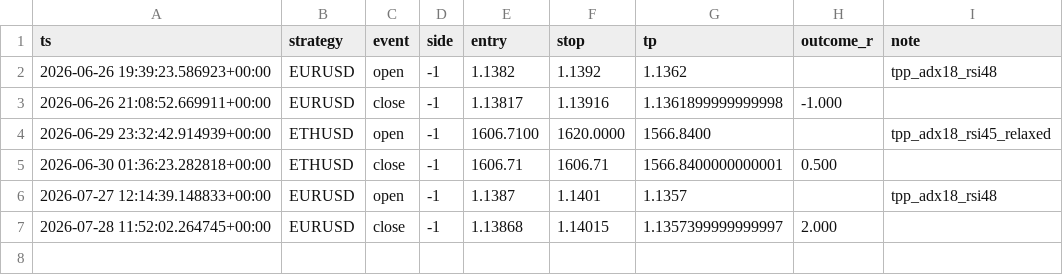
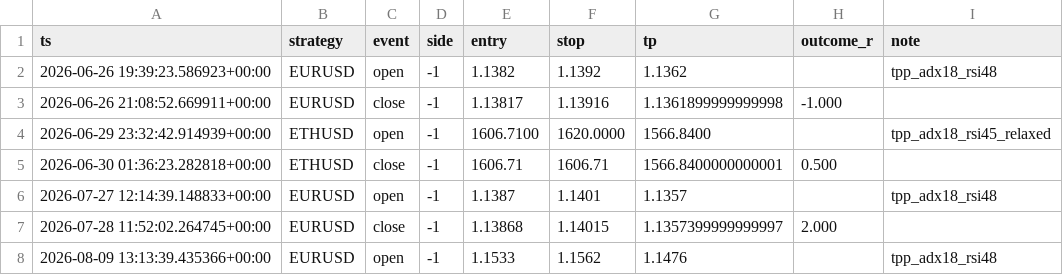
Before and after one commit to tstevenh/trading, a CSV file: live/journal.csv, drawn as a sheet; the diff names each change by its address in the sheet, - before the commit and + after, or states it on an @@ line.

```diff
--- a/live/journal.csv
+++ b/live/journal.csv
+row 8: 2026-08-09 13:13:39.435366+00:00 | EURUSD | open | -1 | 1.1533 | 1.1562 | 1.1476 |  | tpp_adx18_rsi48
```
Also changed, not shown: 1 other file.
